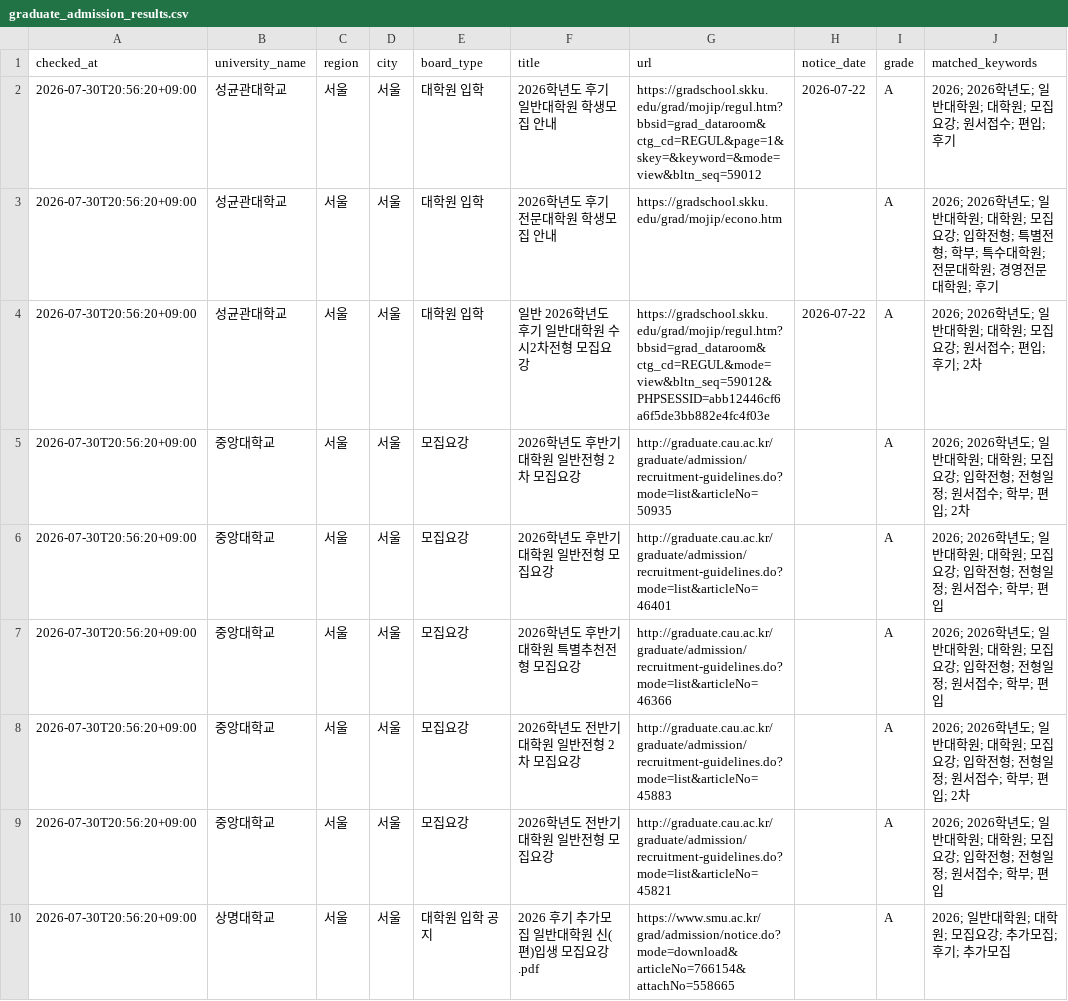
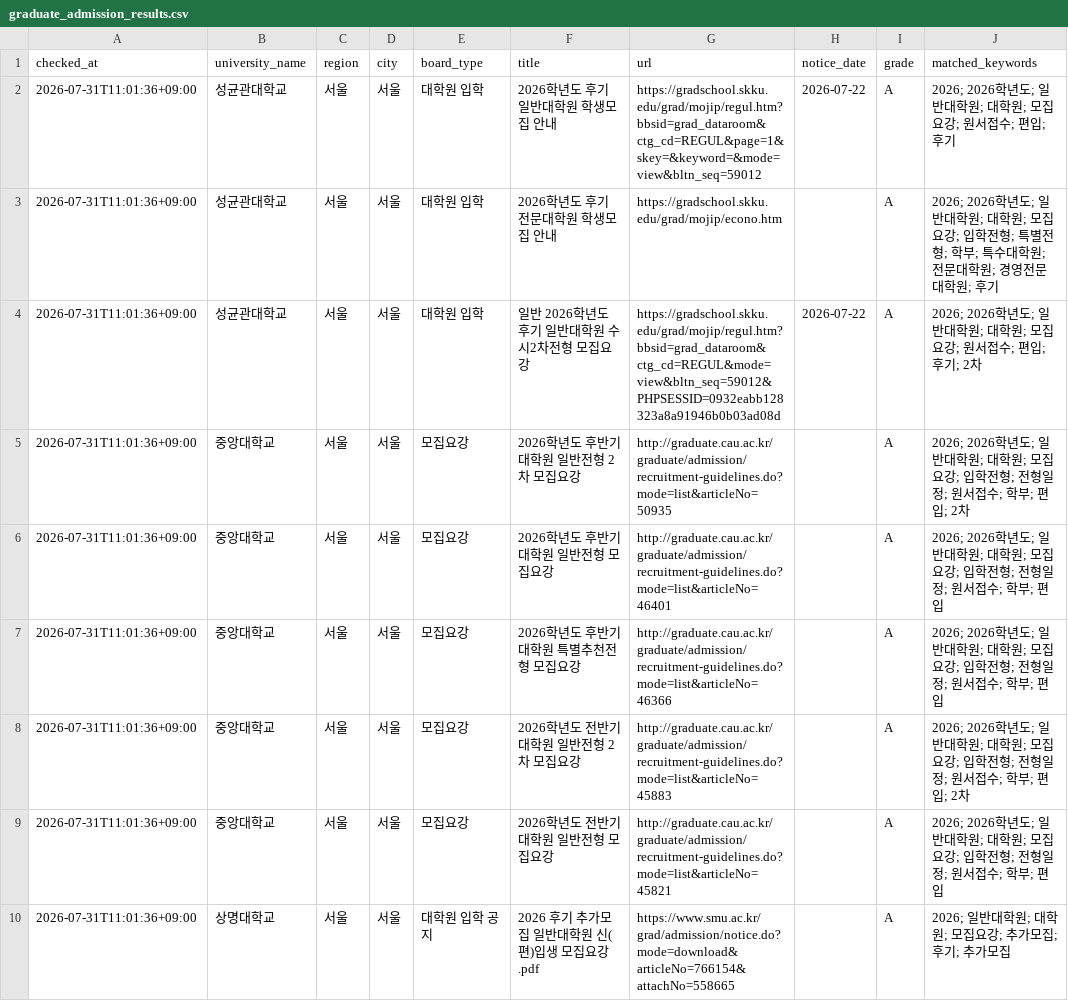
Before and after one commit to undcore/university-course-watcher, a CSV file: university-course-watcher/data/graduate_admission_results.csv, drawn as a sheet; only a part is shown; the diff covers the shown part only; the diff names each change by its address in the sheet, - before the commit and + after, or states it on an @@ line.

```diff
--- a/university-course-watcher/data/graduate_admission_results.csv
+++ b/university-course-watcher/data/graduate_admission_results.csv
-A2:A10 (checked_at): 2026-07-30T20:56:20+09:00
+A2:A10 (checked_at): 2026-07-31T11:01:36+09:00
-G4 (url): https://gradschool.skku.edu/grad/mojip/regul.htm?bbsid=grad_dataroom&ctg_cd=REGUL&mode=view&bltn_seq=59012&PHPSESSID=abb12446cf6a6f5de3bb882e4fc4f03e
+G4 (url): https://gradschool.skku.edu/grad/mojip/regul.htm?bbsid=grad_dataroom&ctg_cd=REGUL&mode=view&bltn_seq=59012&PHPSESSID=0932eabb128323a8a91946b0b03ad08d
```
Also changed, not shown: 18 edited cells elsewhere in this file, 2 other files.
